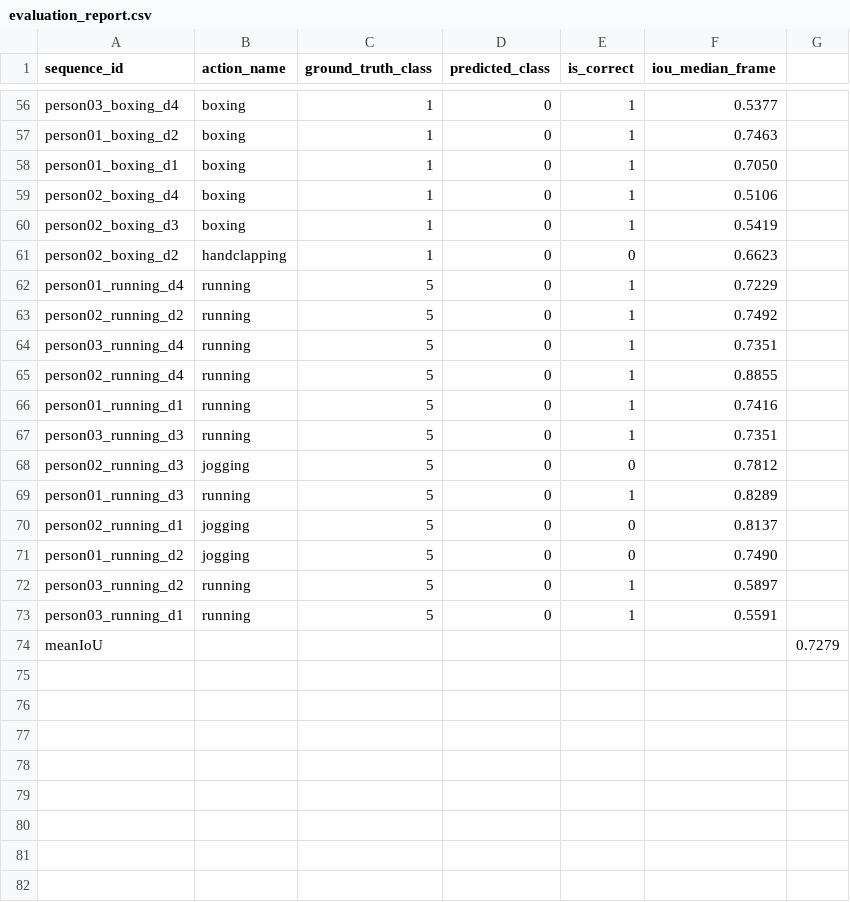
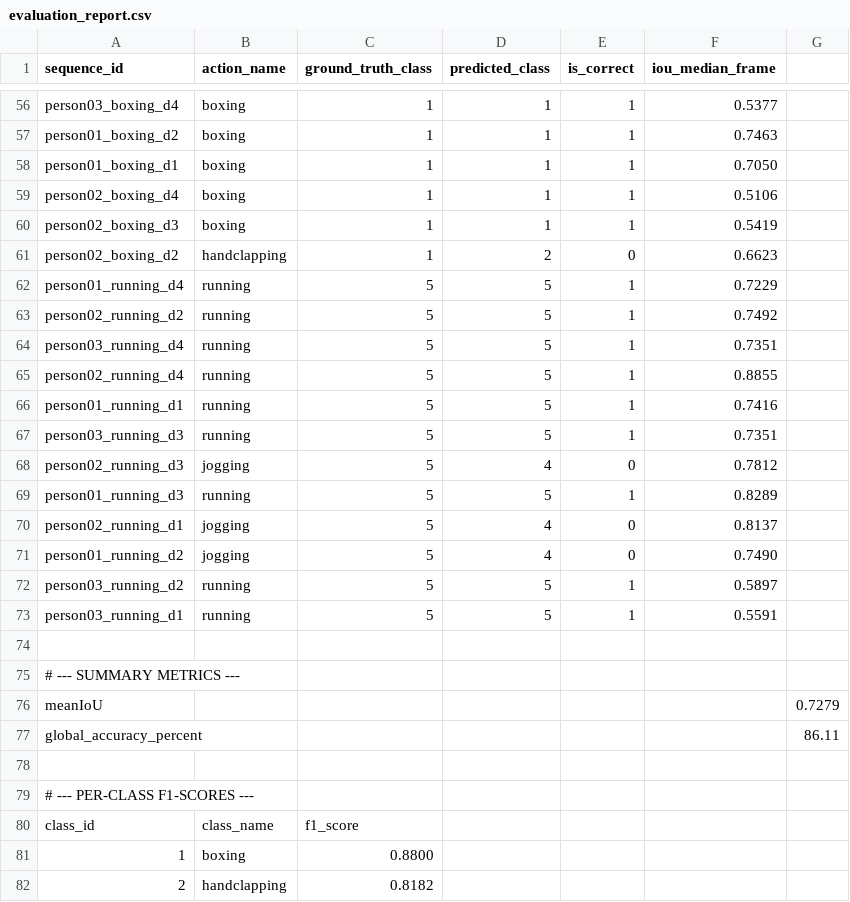
Before and after one commit to Markof87/UltraVision, a CSV file: evaluation_report.csv, drawn as a sheet; only a part is shown, gaps mark what is left out; the diff covers the shown part only; the diff names each change by its address in the sheet, - before the commit and + after, or states it on an @@ line.

Commit message:
Completata la parte sulle metriche e la generazione dei file txt e csv, aggiornato il metodo exportCompleteEvaluation e ritoccati anche gli altri in modo da utilizzare anche le nuove funzioni che calcolano le classification metrics

```diff
--- a/evaluation_report.csv
+++ b/evaluation_report.csv
-D56:D60 (predicted_class): 0
+D56:D60 (predicted_class): 1
-D61 (predicted_class): 0
+D61 (predicted_class): 2
-D62:D67 (predicted_class): 0
+D62:D67 (predicted_class): 5
-D68 (predicted_class): 0
+D68 (predicted_class): 4
-D69 (predicted_class): 0
+D69 (predicted_class): 5
-D70:D71 (predicted_class): 0
+D70:D71 (predicted_class): 4
-D72:D73 (predicted_class): 0
+D72:D73 (predicted_class): 5
+row 74: (empty)
+row 75: # --- SUMMARY METRICS ---
+row 77: global_accuracy_percent |  |  |  |  |  | 86.11
+row 78: (empty)
+row 79: # --- PER-CLASS F1-SCORES ---
+row 80: class_id | class_name | f1_score
+row 81: 1 | boxing | 0.8800
+row 82: 2 | handclapping | 0.8182
```
Also changed, not shown: 13 added rows and 54 edited cells elsewhere in this file, 3 other files.
